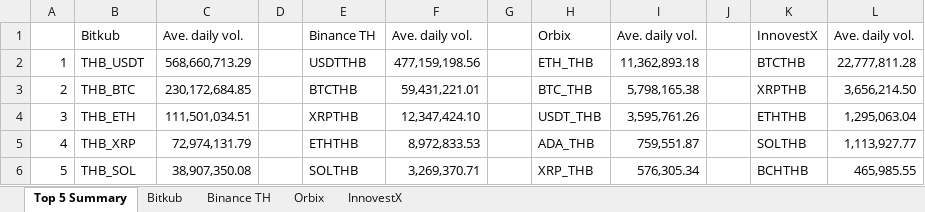
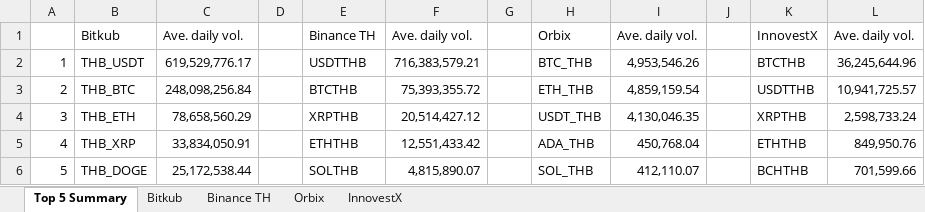
Before and after one commit to IndicaterZ/Crypto-Snapshot, an Excel workbook: crypto_volume.xlsx, sheet Top 5 Summary, drawn as a sheet; values as stored, in another font and other column widths than the file's, no borders; 1 other sheet too large or unreadable and not compared; the diff names each change by its address in the sheet, - before the commit and + after, or states it on an @@ line.

```diff
--- a/crypto_volume.xlsx (sheet Top 5 Summary)
+++ b/crypto_volume.xlsx (sheet Top 5 Summary)
-C2: 568,660,713.29
+C2: 619,529,776.17
-F2: 477,159,198.56
+F2: 716,383,579.21
-H2: ETH_THB
+H2: BTC_THB
-I2: 11,362,893.18
+I2: 4,953,546.26
-L2: 22,777,811.28
+L2: 36,245,644.96
-C3: 230,172,684.85
+C3: 248,098,256.84
-F3: 59,431,221.01
+F3: 75,393,355.72
-H3: BTC_THB
+H3: ETH_THB
-I3: 5,798,165.38
+I3: 4,859,159.54
-K3: XRPTHB
+K3: USDTTHB
-L3: 3,656,214.50
+L3: 10,941,725.57
-C4: 111,501,034.51
+C4: 78,658,560.29
-F4: 12,347,424.10
+F4: 20,514,427.12
-I4: 3,595,761.26
+I4: 4,130,046.35
-K4: ETHTHB
+K4: XRPTHB
-L4: 1,295,063.04
+L4: 2,598,733.24
-C5: 72,974,131.79
+C5: 33,834,050.91
-F5: 8,972,833.53
+F5: 12,551,433.42
-I5: 759,551.87
+I5: 450,768.04
-K5: SOLTHB
+K5: ETHTHB
-L5: 1,113,927.77
+L5: 849,950.76
-B6: THB_SOL
+B6: THB_DOGE
-C6: 38,907,350.08
+C6: 25,172,538.44
-F6: 3,269,370.71
+F6: 4,815,890.07
-H6: XRP_THB
+H6: SOL_THB
-I6: 576,305.34
+I6: 412,110.07
-L6: 465,985.55
+L6: 701,599.66
```
Also changed, not shown: sheet Orbix, sheet InnovestX, sheet Binance TH.
